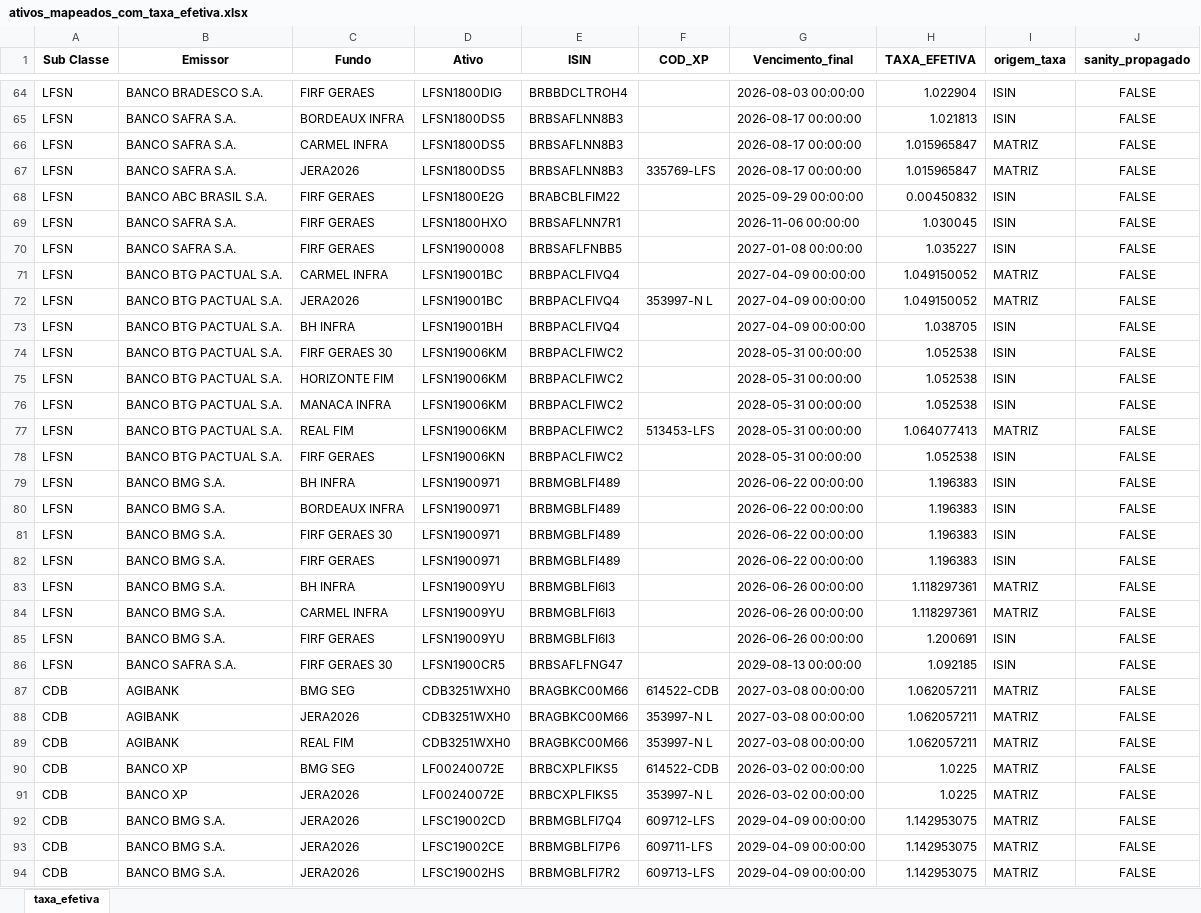
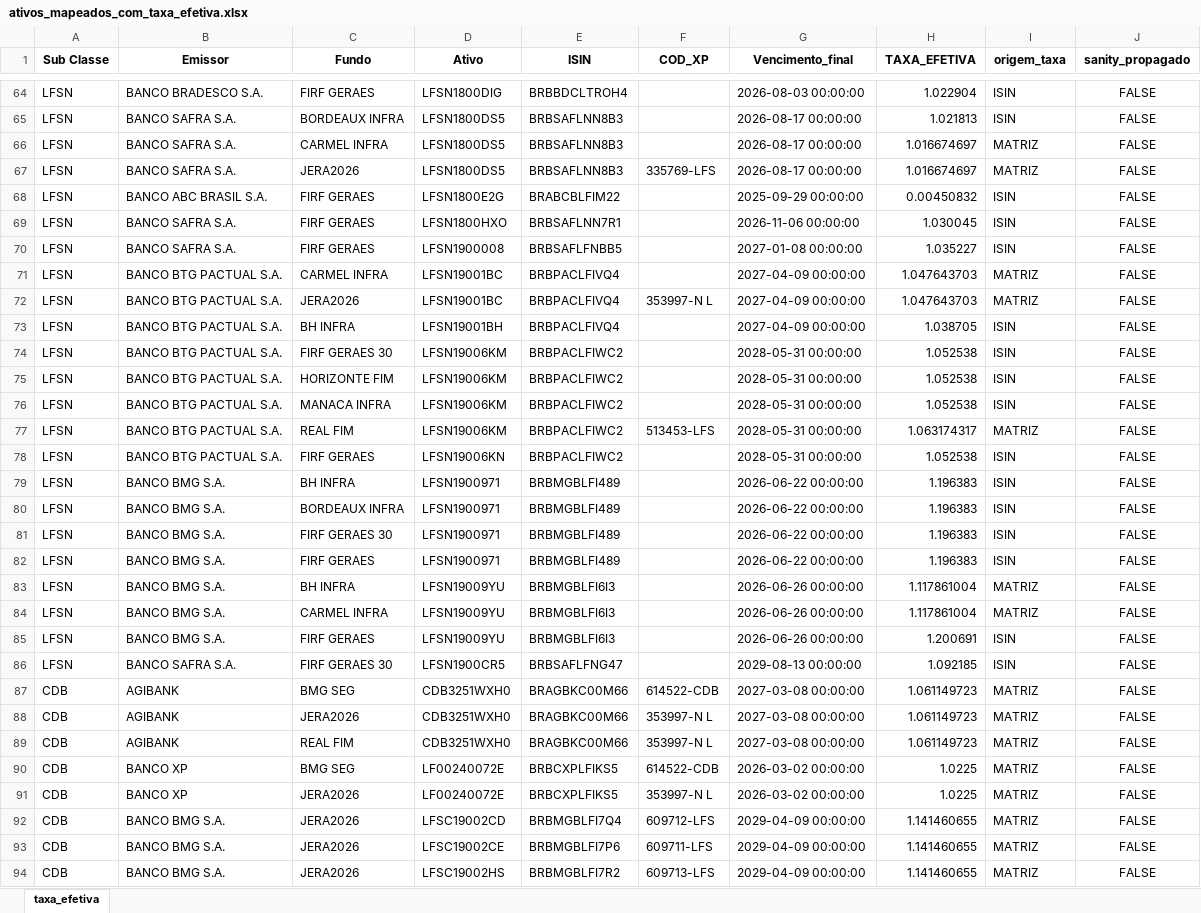
Before and after one commit to AFINVEST/Projeto-Hedge-CDI, an Excel workbook: Dados/ativos_mapeados_com_taxa_efetiva.xlsx, sheet taxa_efetiva, drawn as a sheet; only a part is shown, gaps mark what is left out; values as stored, in another font and other column widths than the file's, no borders; the diff covers the shown part only; the diff names each change by its address in the sheet, - before the commit and + after, or states it on an @@ line.

```diff
--- a/Dados/ativos_mapeados_com_taxa_efetiva.xlsx (sheet taxa_efetiva)
+++ b/Dados/ativos_mapeados_com_taxa_efetiva.xlsx (sheet taxa_efetiva)
-H66:H67 (TAXA_EFETIVA): 1.015965847
+H66:H67 (TAXA_EFETIVA): 1.016674697
-H71:H72 (TAXA_EFETIVA): 1.049150052
+H71:H72 (TAXA_EFETIVA): 1.047643703
-H77 (TAXA_EFETIVA): 1.064077413
+H77 (TAXA_EFETIVA): 1.063174317
-H83:H84 (TAXA_EFETIVA): 1.118297361
+H83:H84 (TAXA_EFETIVA): 1.117861004
-H87:H89 (TAXA_EFETIVA): 1.062057211
+H87:H89 (TAXA_EFETIVA): 1.061149723
-H92:H94 (TAXA_EFETIVA): 1.142953075
+H92:H94 (TAXA_EFETIVA): 1.141460655
```
Also changed, not shown: 13 edited cells elsewhere in this sheet, Dados/ativos_mapeados_para_controle.xlsx, 12 other files.
